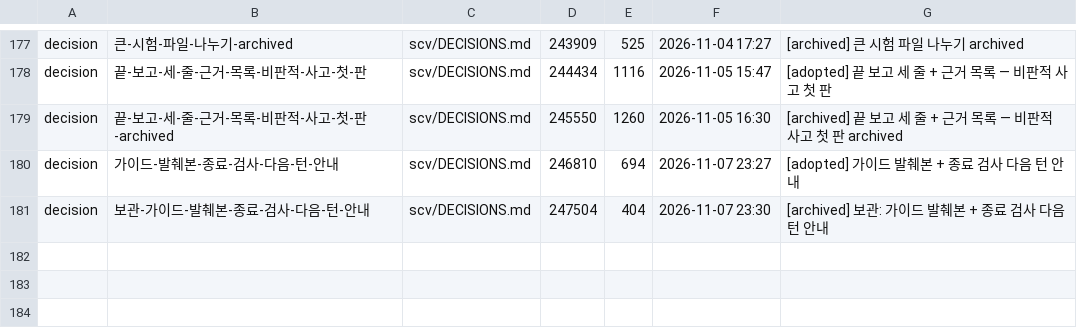
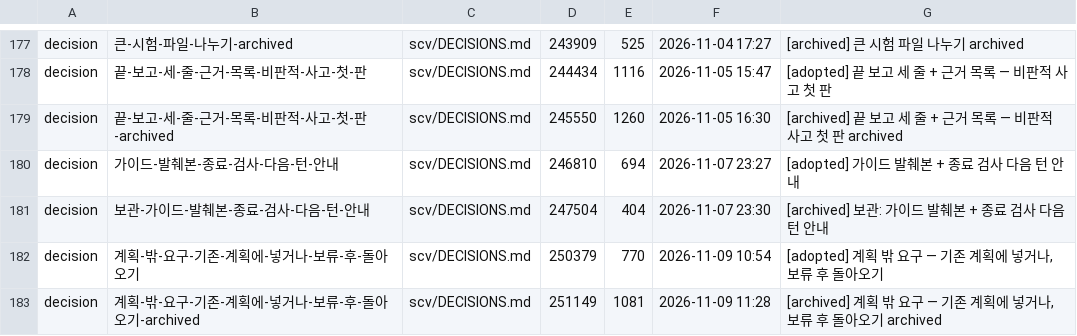
Before and after one commit to wookiya1364/scv-core, a TSV file: scv/INDEX.tsv, drawn as a sheet; only a part is shown, gaps mark what is left out.

Commit message:
feat: 계획 밖 요구 — 기존 계획에 넣거나, 보류 후 돌아오기
Archived 20261109-wookiya1364-plan-pause-and-return (feature).

```diff
--- a/scv/INDEX.tsv
+++ b/scv/INDEX.tsv
@@ -181 +181,3 @@ decision	가이드-발췌본-종료-검사-다음-턴-안내	scv/DECISIONS.md	24
 decision	보관-가이드-발췌본-종료-검사-다음-턴-안내	scv/DECISIONS.md	247504	404	2026-11-07 23:30	[archived] 보관: 가이드 발췌본 + 종료 검사 다음 턴 안내
+decision	계획-밖-요구-기존-계획에-넣거나-보류-후-돌아오기	scv/DECISIONS.md	250379	770	2026-11-09 10:54	[adopted] 계획 밖 요구 — 기존 계획에 넣거나, 보류 후 돌아오기
+decision	계획-밖-요구-기존-계획에-넣거나-보류-후-돌아오기-archived	scv/DECISIONS.md	251149	1081	2026-11-09 11:28	[archived] 계획 밖 요구 — 기존 계획에 넣거나, 보류 후 돌아오기 archived
```
Also changed, not shown: 8 other files.
